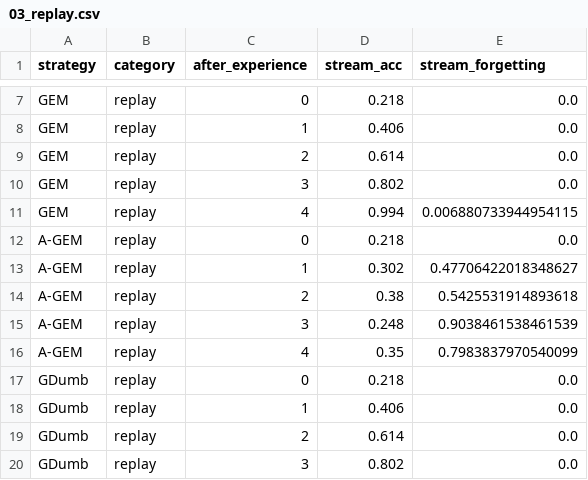
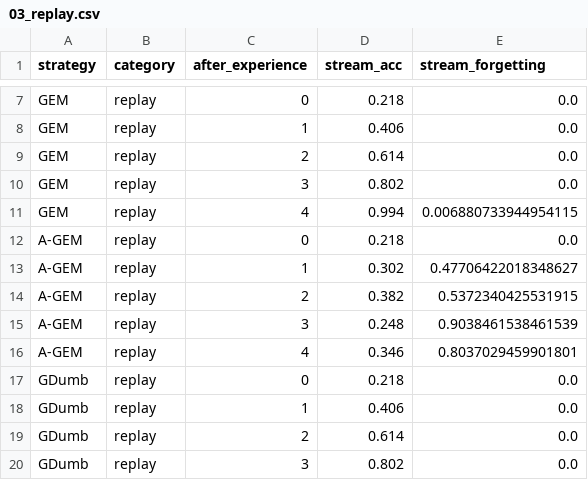
Before and after one commit to kobros-tech/avalanche-cl-comparison, a CSV file: results/03_replay.csv, drawn as a sheet; only a part is shown, gaps mark what is left out.

Commit message:
03_replay_strategies result

```diff
--- a/results/03_replay.csv
+++ b/results/03_replay.csv
@@ -13,5 +13,5 @@ A-GEM,replay,0,0.218,0.0
 A-GEM,replay,1,0.302,0.47706422018348627
-A-GEM,replay,2,0.38,0.5425531914893618
+A-GEM,replay,2,0.382,0.5372340425531915
 A-GEM,replay,3,0.248,0.9038461538461539
-A-GEM,replay,4,0.35,0.7983837970540099
+A-GEM,replay,4,0.346,0.8037029459901801
 GDumb,replay,0,0.218,0.0
```
Also changed, not shown: 1 other file.
